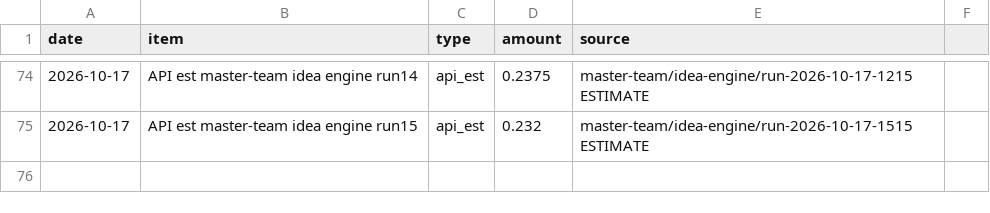
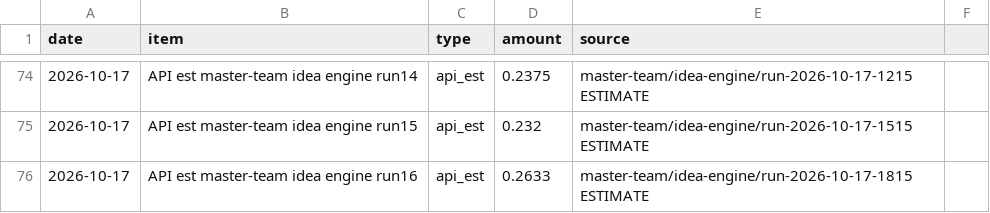
Before and after one commit to erikhuovi13/pauca-dashboard, a CSV file: v2/sources/hustle-spend-ledger.csv, drawn as a sheet; only a part is shown, gaps mark what is left out; the diff names each change by its address in the sheet, - before the commit and + after, or states it on an @@ line.

```diff
--- a/v2/sources/hustle-spend-ledger.csv
+++ b/v2/sources/hustle-spend-ledger.csv
+row 76: 2026-10-17 | API est master-team idea engine run16 | api_est | 0.2633 | master-team/idea-engine/run-2026-10-17-1815 ESTIMATE
```
Also changed, not shown: 2 other files.
